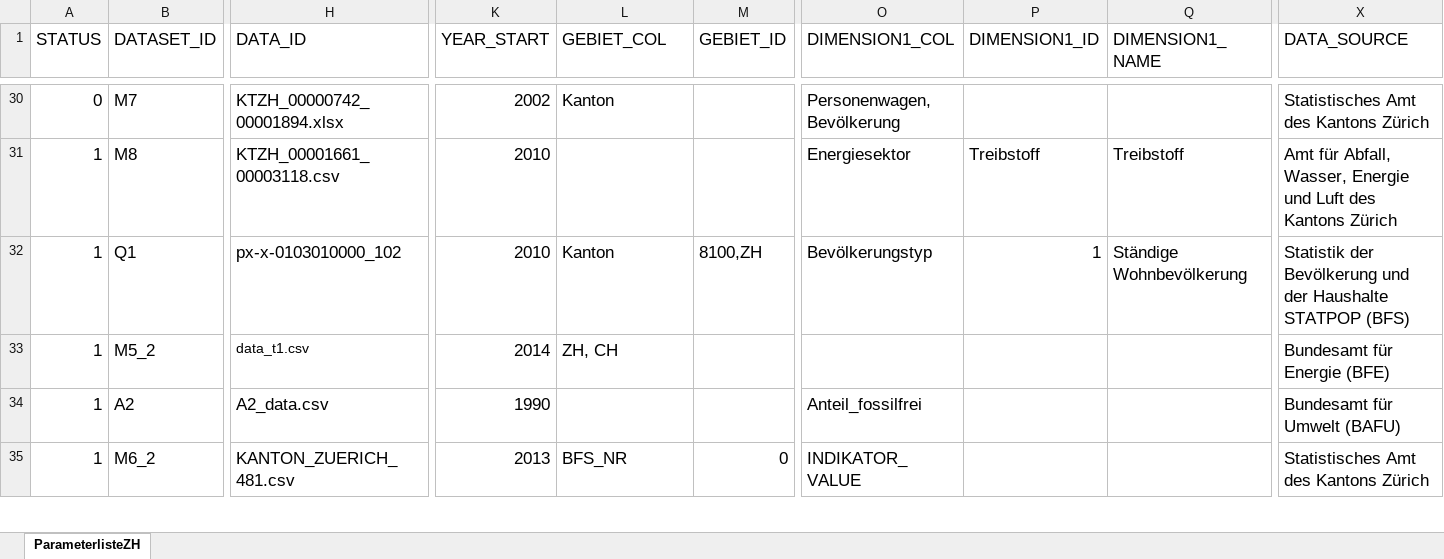
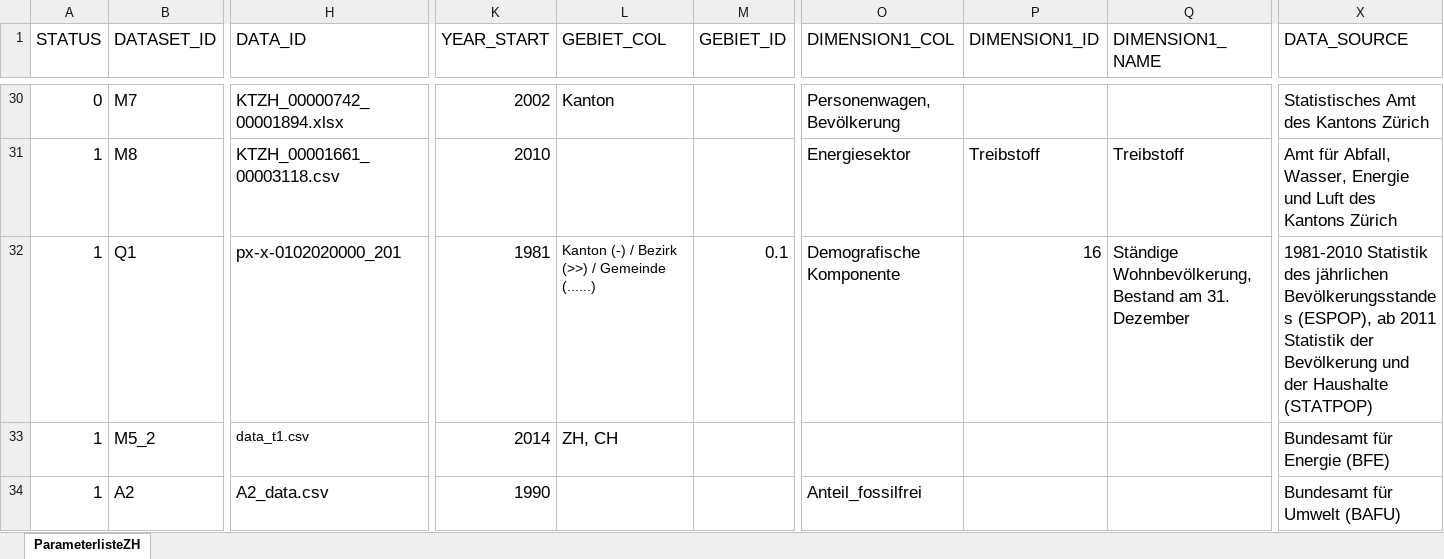
Before and after one commit to statistikZH/decarb_monitoring, an Excel workbook: 2773 Monitoring.xlsx, sheet ParameterlisteZH, drawn as a sheet; only a part is shown, gaps mark what is left out; the shorter side is filled out with more unchanged rows; values as stored, in another font and other column widths than the file's, no borders; the diff names each change by its address in the sheet, - before the commit and + after, or states it on an @@ line.

Commit message:
some adaptions

```diff
--- a/2773 Monitoring.xlsx (sheet ParameterlisteZH)
+++ b/2773 Monitoring.xlsx (sheet ParameterlisteZH)
-H32 (DATA_ID): px-x-0103010000_102
+H32 (DATA_ID): px-x-0102020000_201
-K32 (YEAR_START): 2010
+K32 (YEAR_START): 1981
-L32 (GEBIET_COL): Kanton
+L32 (GEBIET_COL): Kanton (-) / Bezirk (>>) / Gemeinde (......)
@@ L32 text size: smaller @@
-M32 (GEBIET_ID): 8100,ZH
+M32 (GEBIET_ID): 0.1
-O32 (DIMENSION1_COL): Bevölkerungstyp
+O32 (DIMENSION1_COL): Demografische Komponente
-P32 (DIMENSION1_ID): 1
+P32 (DIMENSION1_ID): 16
-Q32 (DIMENSION1_NAME): Ständige Wohnbevölkerung
+Q32 (DIMENSION1_NAME): Ständige Wohnbevölkerung, Bestand am 31. Dezember
-X32 (DATA_SOURCE): Statistik der Bevölkerung und der Haushalte STATPOP (BFS)
+X32 (DATA_SOURCE): 1981-2010 Statistik des jährlichen Bevölkerungsstandes (ESPOP), ab 2011 Statistik der Bevölkerung und der Haushalte (STATPOP)
```
